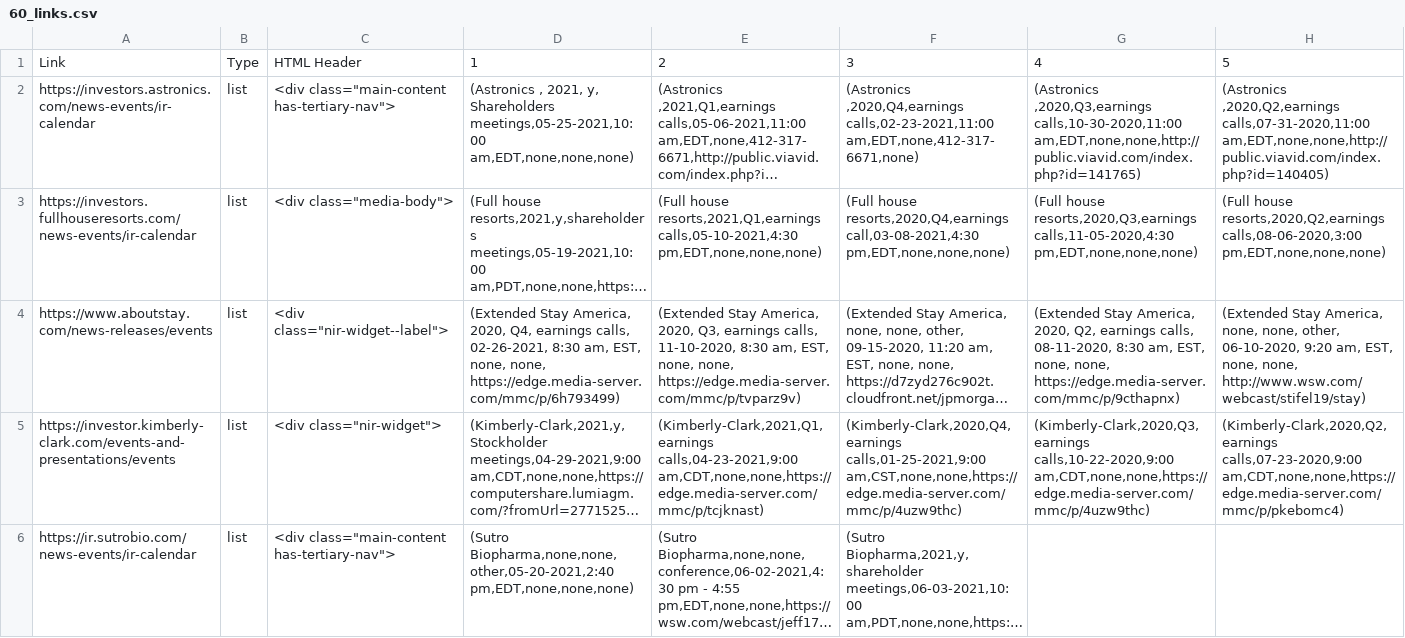
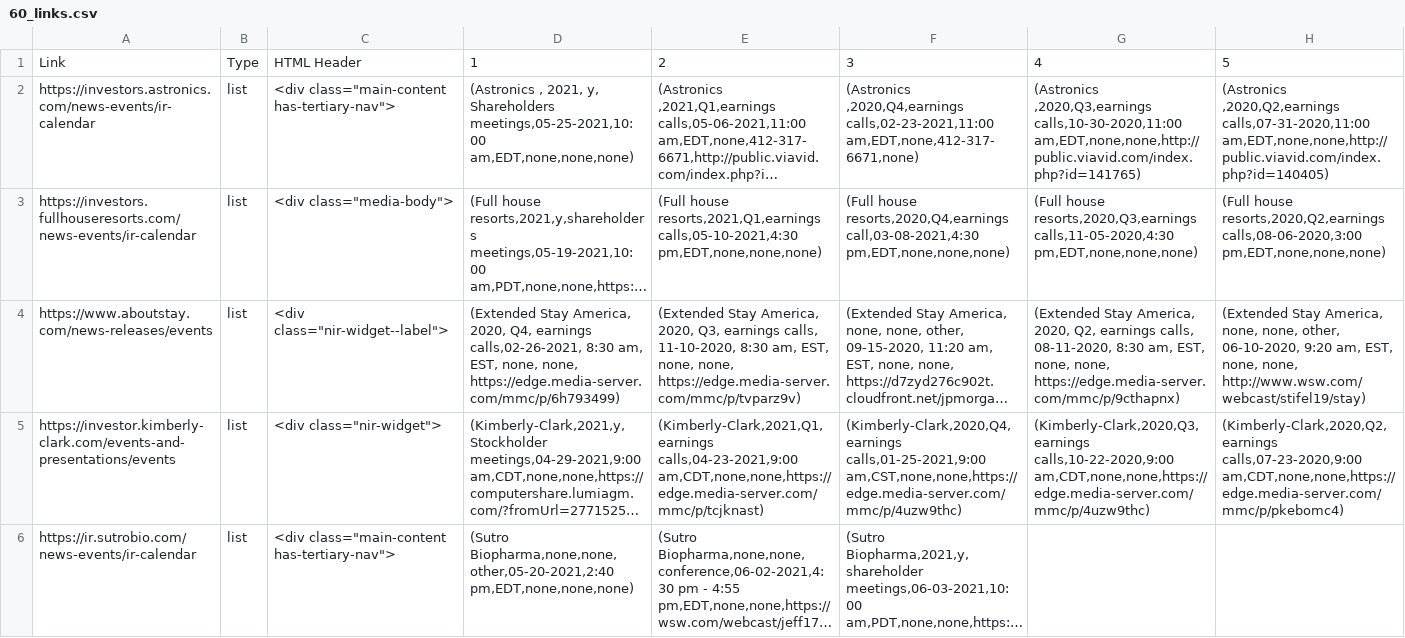
Before and after one commit to lwu35/CorporateEventNER, a CSV file: liren/60_links.csv, drawn as a sheet; only a part is shown; long unchanged cells end in …; the diff names each change by its address in the sheet, - before the commit and + after, or states it on an @@ line.

```diff
--- a/liren/60_links.csv
+++ b/liren/60_links.csv
-D4: …Q4, earnings calls, 02-26-2021, 8:30 am,…
+D4: …Q4, earnings calls,02-26-2021, 8:30 am,…
```
Also changed, not shown: 3 other files.
